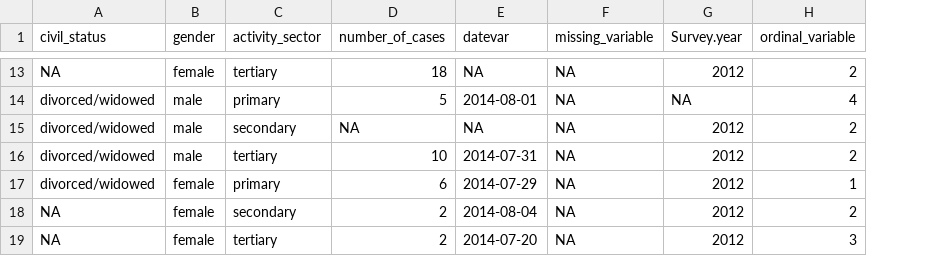
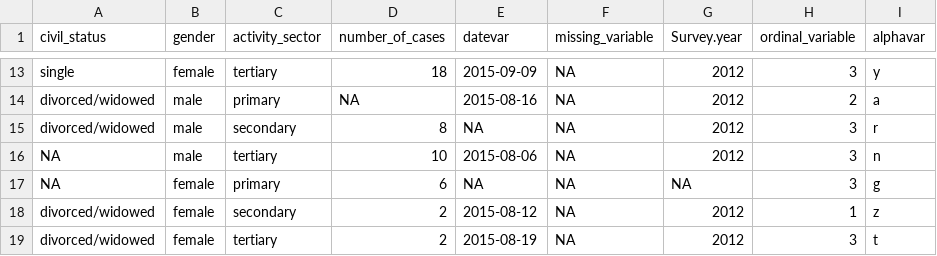
Before and after one commit to ivanhanigan/disentangle, a CSV file: inst/extdata/civst_gend_sector_additional_variables.csv, drawn as a sheet; only a part is shown, gaps mark what is left out; removed rows and columns are numbered as before the commit, all else as after; the diff covers the shown part only; the diff names each change by its address in the sheet, - before the commit and + after, or states it on an @@ line.

```diff
--- a/inst/extdata/civst_gend_sector_additional_variables.csv
+++ b/inst/extdata/civst_gend_sector_additional_variables.csv
+column I (alphavar), rows 13-16: y | a | r | n; rows 18-19: z | t
-A13 (civil_status): NA
+A13 (civil_status): single
-E13 (datevar): NA
+E13 (datevar): 2015-09-09
-H13 (ordinal_variable): 2
+H13 (ordinal_variable): 3
-D14 (number_of_cases): 5
+D14 (number_of_cases): NA
-E14 (datevar): 2014-08-01
+E14 (datevar): 2015-08-16
-G14 (Survey.year): NA
+G14 (Survey.year): 2012
-H14 (ordinal_variable): 4
+H14 (ordinal_variable): 2
-D15 (number_of_cases): NA
+D15 (number_of_cases): 8
-H15:H16 (ordinal_variable): 2
+H15:H16 (ordinal_variable): 3
-A16 (civil_status): divorced/widowed
+A16 (civil_status): NA
-E16 (datevar): 2014-07-31
+E16 (datevar): 2015-08-06
+row 17: NA | female | primary | 6 | NA | NA | NA | 3 | g
-C18 (activity_sector): primary
+C18 (activity_sector): secondary
-D18 (number_of_cases): 6
+D18 (number_of_cases): 2
-E18 (datevar): 2014-07-29
+E18 (datevar): 2015-08-12
-row 18: NA | female | secondary | 2 | 2014-08-04 | NA | 2012 | 2
-A19 (civil_status): NA
+A19 (civil_status): divorced/widowed
-E19 (datevar): 2014-07-20
+E19 (datevar): 2015-08-19
```
Also changed, not shown: 2 added rows, 2 removed rows and 27 edited cells elsewhere in this file, 1 other file.
